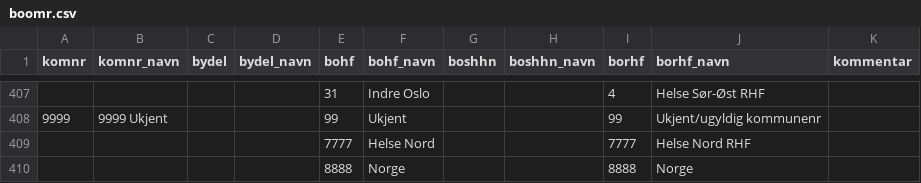
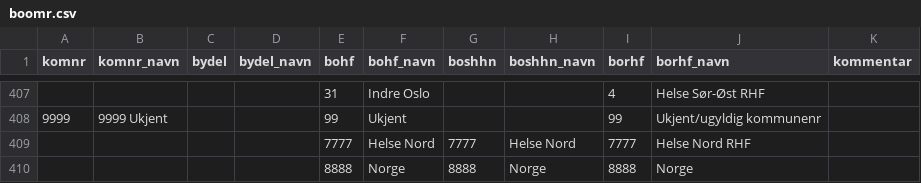
Before and after one commit to SKDE-Analyse/sas_codes, a CSV file: formater/boomr.csv, drawn as a sheet; only a part is shown, gaps mark what is left out; the diff names each change by its address in the sheet, - before the commit and + after, or states it on an @@ line.

Commit message:
legg til rad med "7777 Helse Nord" i format

```diff
--- a/formater/boomr.csv
+++ b/formater/boomr.csv
-G409 (boshhn): (empty)
+G409 (boshhn): 7777
-H409 (boshhn_navn): (empty)
+H409 (boshhn_navn): Helse Nord
-G410 (boshhn): (empty)
+G410 (boshhn): 8888
-H410 (boshhn_navn): (empty)
+H410 (boshhn_navn): Norge
```
